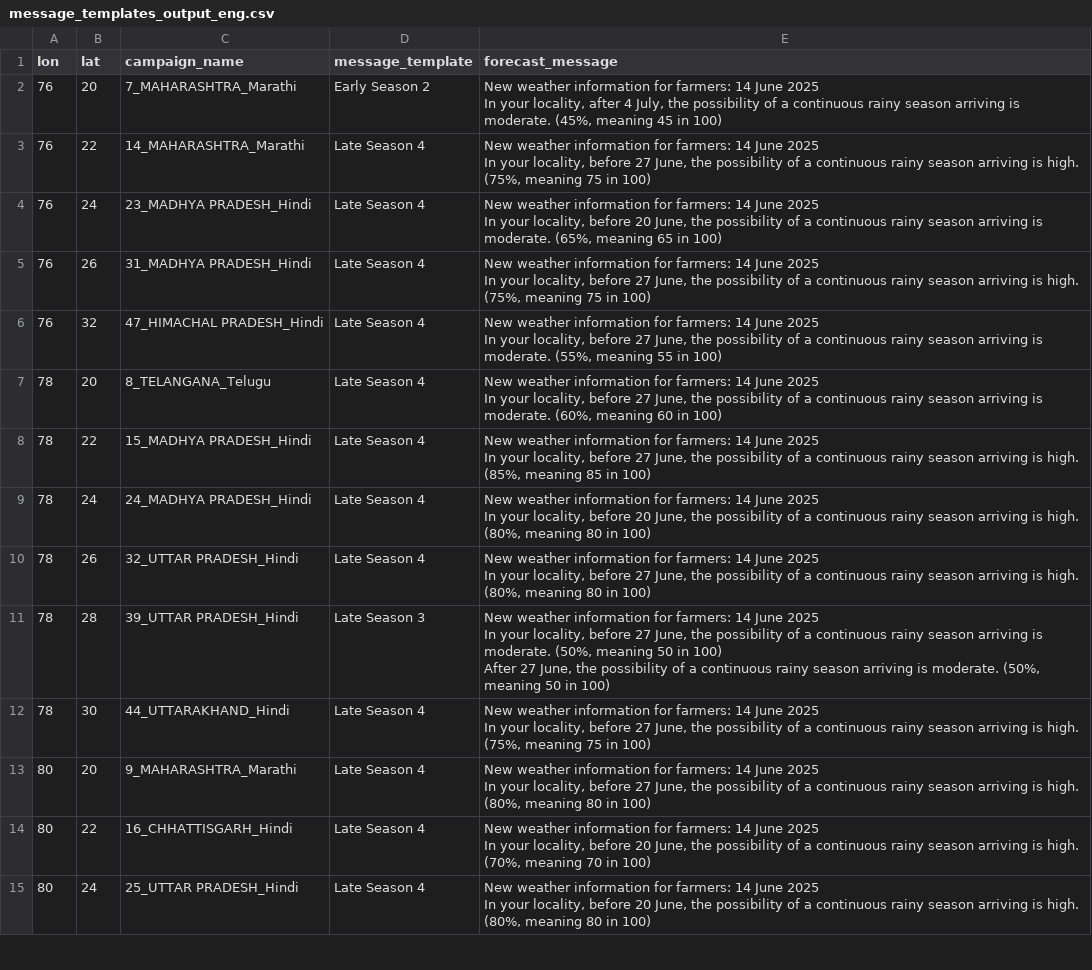
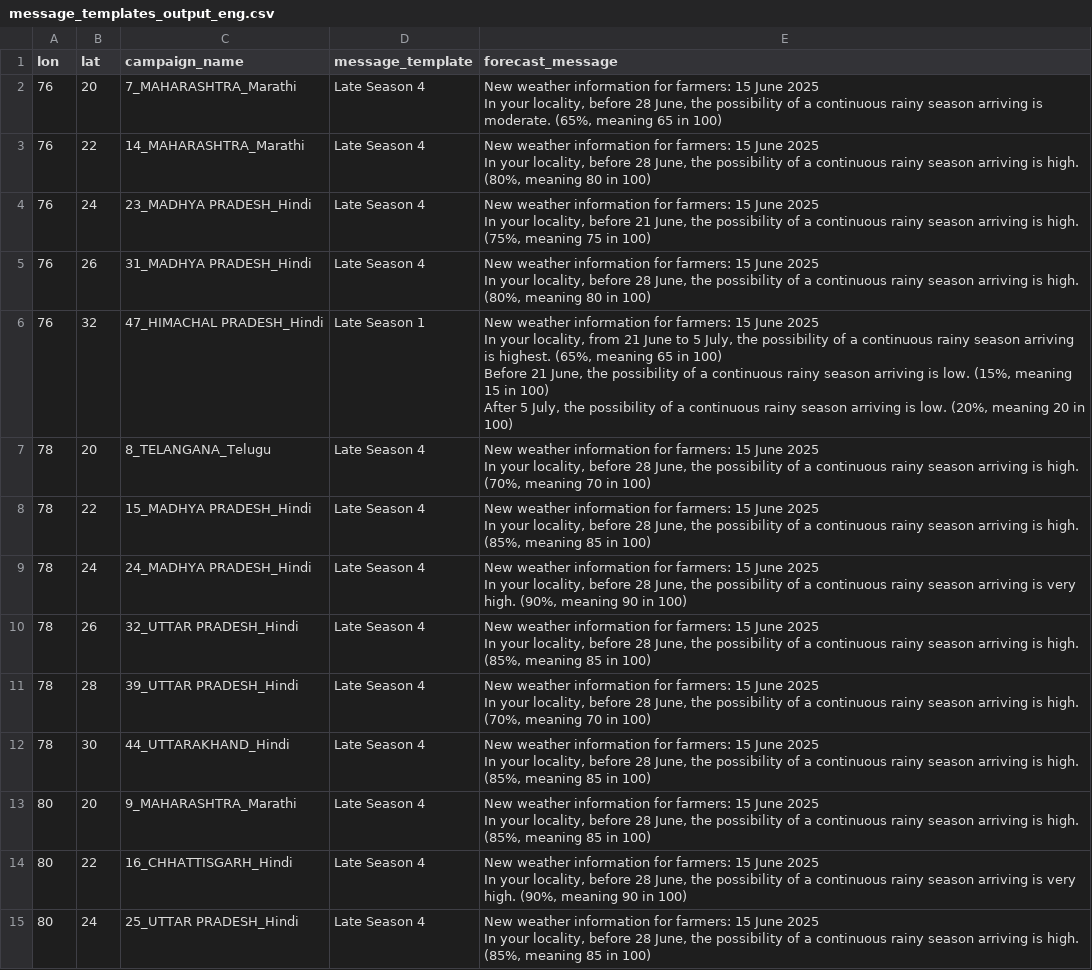
Before and after one commit to envfluids/monsoon-operational, a CSV file: docs/assets/data/message_templates_output_eng.csv, drawn as a sheet; only a part is shown; ↵ is a line break in a cell; the diff covers the shown part only; the diff names each change by its address in the sheet, - before the commit and + after, or states it on an @@ line.

```diff
--- a/docs/assets/data/message_templates_output_eng.csv
+++ b/docs/assets/data/message_templates_output_eng.csv
-D2 (message_template): Early Season 2
+D2 (message_template): Late Season 4
-E2 (forecast_message): …for farmers: 14 June 2025 ↵ In your locality, after 4 July, the possibility of a continuous rainy season arriving is moderate. (45%, meaning 45 in 100)
+E2 (forecast_message): …for farmers: 15 June 2025 ↵ In your locality, before 28 June, the possibility of a continuous rainy season arriving is moderate. (65%, meaning 65 in 100)
-E3 (forecast_message): …for farmers: 14 June 2025 ↵ In your locality, before 27 June, the possibility of a continuous rainy season arriving is high. (75%, meaning 75 in 100)
+E3 (forecast_message): …for farmers: 15 June 2025 ↵ In your locality, before 28 June, the possibility of a continuous rainy season arriving is high. (80%, meaning 80 in 100)
-E4 (forecast_message): …for farmers: 14 June 2025 ↵ In your locality, before 20 June, the possibility of a continuous rainy season arriving is moderate. (65%, meaning 65 in 100)
+E4 (forecast_message): …for farmers: 15 June 2025 ↵ In your locality, before 21 June, the possibility of a continuous rainy season arriving is high. (75%, meaning 75 in 100)
-E5 (forecast_message): …for farmers: 14 June 2025 ↵ In your locality, before 27 June, the possibility of a continuous rainy season arriving is high. (75%, meaning 75 in 100)
+E5 (forecast_message): …for farmers: 15 June 2025 ↵ In your locality, before 28 June, the possibility of a continuous rainy season arriving is high. (80%, meaning 80 in 100)
-D6 (message_template): Late Season 4
+D6 (message_template): Late Season 1
-E6 (forecast_message): …for farmers: 14 June 2025 ↵ In your locality, before 27 June, the possibility of a continuous rainy season arriving is moderate. (55%, meaning 55 in 100)
+E6 (forecast_message): …for farmers: 15 June 2025 ↵ In your locality, from 21 June to 5 July, the possibility of a continuous rainy season arriving is highest. (65%, meaning 65 in 100) ↵ Before 21 June, the possibility of a continuous rainy season arriving is low. (15%, meaning 15 in 100) ↵ After 5 July, the possibility of a continuous rainy season arriving is low. (20%, meaning 20 in 100)
-E7 (forecast_message): …for farmers: 14 June 2025 ↵ In your locality, before 27 June, the possibility of a continuous rainy season arriving is moderate. (60%, meaning 60 in 100)
+E7 (forecast_message): …for farmers: 15 June 2025 ↵ In your locality, before 28 June, the possibility of a continuous rainy season arriving is high. (70%, meaning 70 in 100)
-E8 (forecast_message): …for farmers: 14 June 2025 ↵ In your locality, before 27 June, the…
+E8 (forecast_message): …for farmers: 15 June 2025 ↵ In your locality, before 28 June, the…
-E9 (forecast_message): …for farmers: 14 June 2025 ↵ In your locality, before 20 June, the possibility of a continuous rainy season arriving is high. (80%, meaning 80 in 100)
+E9 (forecast_message): …for farmers: 15 June 2025 ↵ In your locality, before 28 June, the possibility of a continuous rainy season arriving is very high. (90%, meaning 90 in 100)
-E10 (forecast_message): …for farmers: 14 June 2025 ↵ In your locality, before 27 June, the possibility of a continuous rainy season arriving is high. (80%, meaning 80 in 100)
+E10 (forecast_message): …for farmers: 15 June 2025 ↵ In your locality, before 28 June, the possibility of a continuous rainy season arriving is high. (85%, meaning 85 in 100)
-D11 (message_template): Late Season 3
+D11 (message_template): Late Season 4
-E11 (forecast_message): …for farmers: 14 June 2025 ↵ In your locality, before 27 June, the possibility of a continuous rainy season arriving is moderate. (50%, meaning 50 in 100) ↵ After 27 June, the possibility of a continuous rainy season arriving is moderate. (50%, meaning 50 in 100)
+E11 (forecast_message): …for farmers: 15 June 2025 ↵ In your locality, before 28 June, the possibility of a continuous rainy season arriving is high. (70%, meaning 70 in 100)
-E12 (forecast_message): …for farmers: 14 June 2025 ↵ In your locality, before 27 June, the possibility of a continuous rainy season arriving is high. (75%, meaning 75 in 100)
+E12 (forecast_message): …for farmers: 15 June 2025 ↵ In your locality, before 28 June, the possibility of a continuous rainy season arriving is high. (85%, meaning 85 in 100)
-E13 (forecast_message): …for farmers: 14 June 2025 ↵ In your locality, before 27 June, the possibility of a continuous rainy season arriving is high. (80%, meaning 80 in 100)
+E13 (forecast_message): …for farmers: 15 June 2025 ↵ In your locality, before 28 June, the possibility of a continuous rainy season arriving is high. (85%, meaning 85 in 100)
-E14 (forecast_message): …for farmers: 14 June 2025 ↵ In your locality, before 20 June, the possibility of a continuous rainy season arriving is high. (70%, meaning 70 in 100)
+E14 (forecast_message): …for farmers: 15 June 2025 ↵ In your locality, before 28 June, the possibility of a continuous rainy season arriving is very high. (90%, meaning 90 in 100)
-E15 (forecast_message): …for farmers: 14 June 2025 ↵ In your locality, before 20 June, the possibility of a continuous rainy season arriving is high. (80%, meaning 80 in 100)
+E15 (forecast_message): …for farmers: 15 June 2025 ↵ In your locality, before 28 June, the possibility of a continuous rainy season arriving is high. (85%, meaning 85 in 100)
```
Also changed, not shown: 14 edited cells elsewhere in this file, 2 other files.
